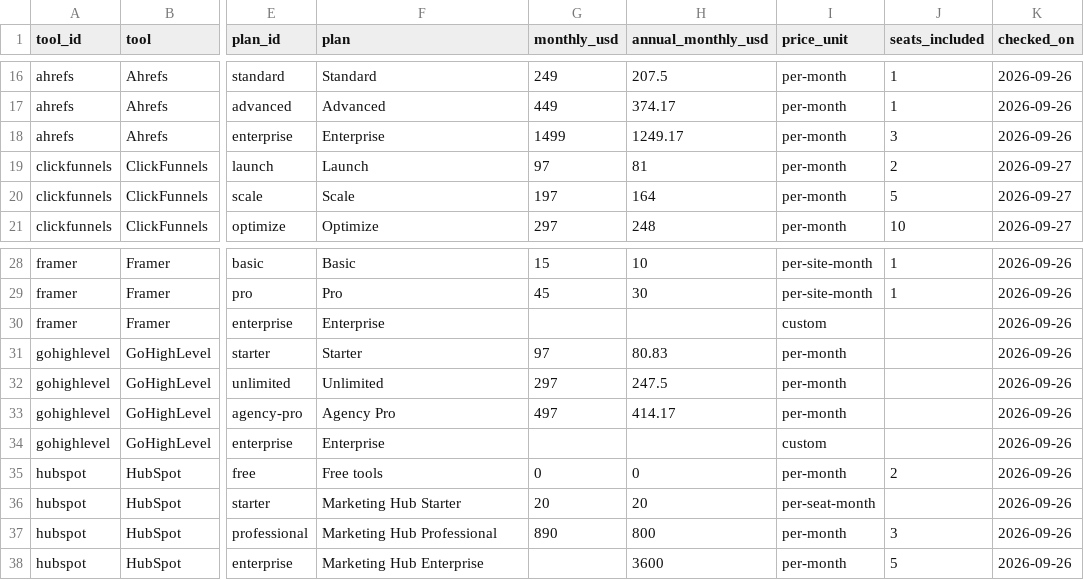
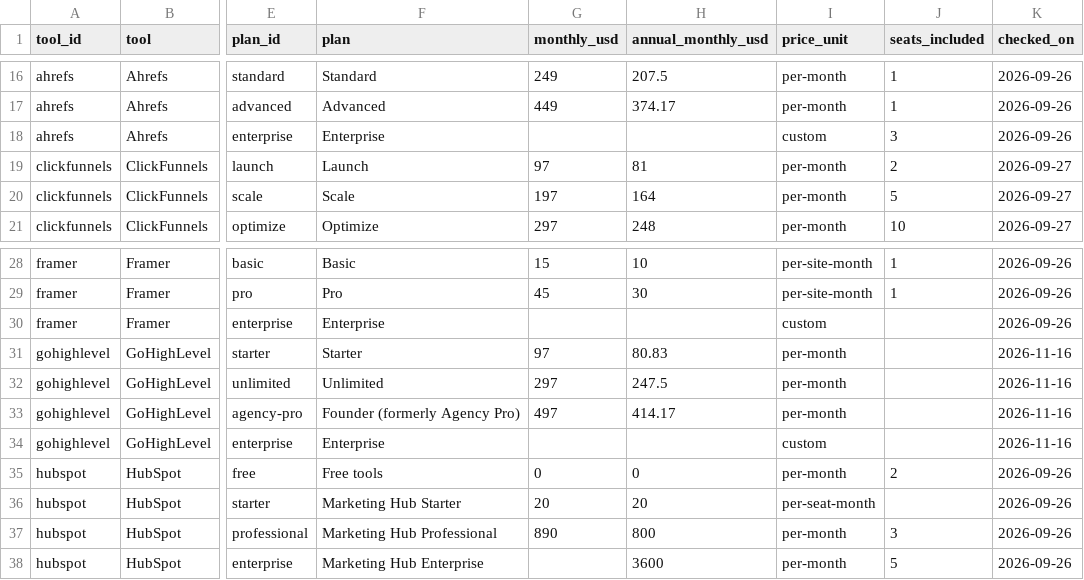
Before and after one commit to rohail524823/cinchstack-data, a CSV file: pricing.csv, drawn as a sheet; only a part is shown, gaps mark what is left out; the diff names each change by its address in the sheet, - before the commit and + after, or states it on an @@ line.

```diff
--- a/pricing.csv
+++ b/pricing.csv
-G18 (monthly_usd): 1499
+G18 (monthly_usd): (empty)
-H18 (annual_monthly_usd): 1249.17
+H18 (annual_monthly_usd): (empty)
-I18 (price_unit): per-month
+I18 (price_unit): custom
-K31:K34 (checked_on): 2026-09-26
+K31:K34 (checked_on): 2026-11-16
-F33 (plan): Agency Pro
+F33 (plan): Founder (formerly Agency Pro)
```
Also changed, not shown: scenarios.csv, 3 other files.
